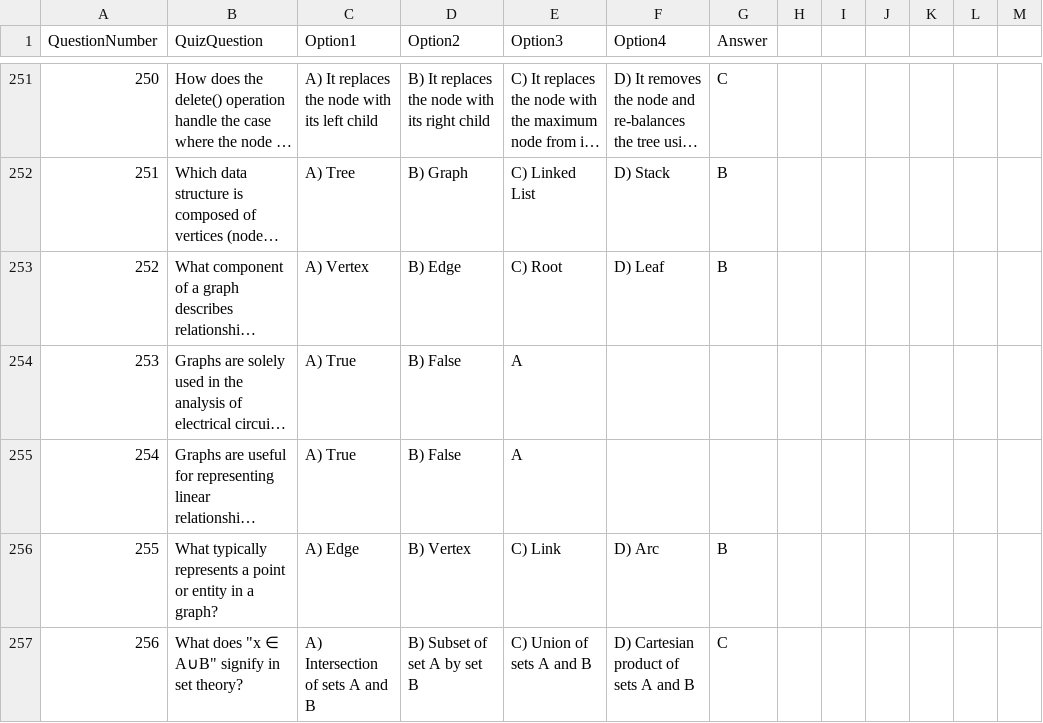
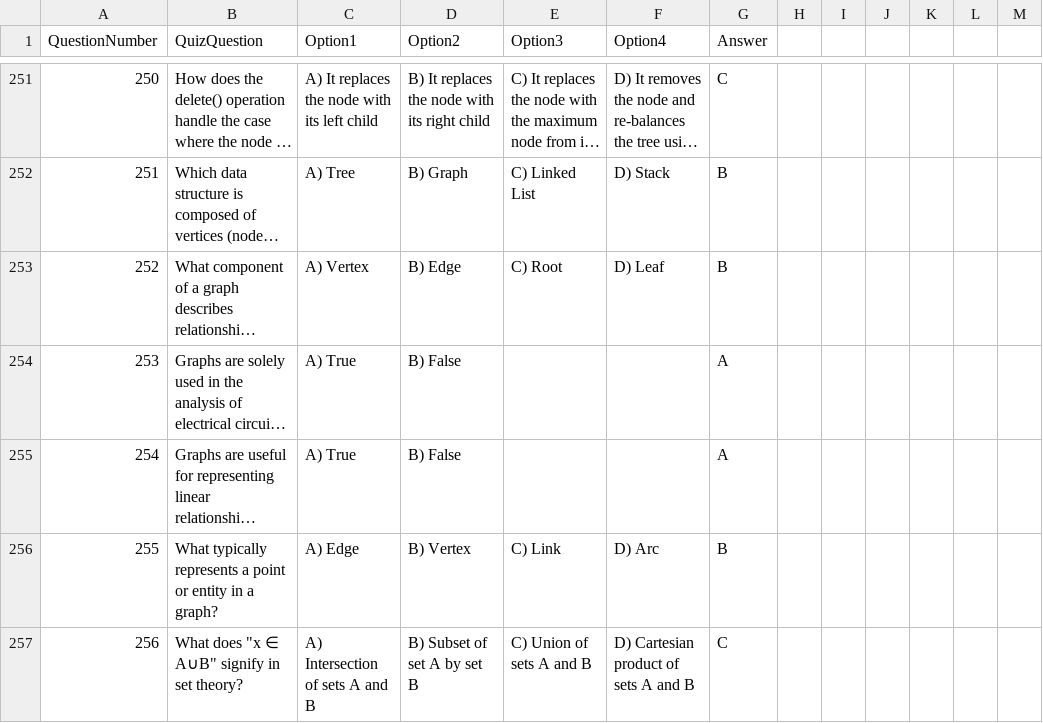
Before and after one commit to Goh0809/PURSUIT-CARD-GAME-, a CSV file: G36_TP068202_TP070822_TP070823_quiz_question.csv, drawn as a sheet; only a part is shown, gaps mark what is left out; long unchanged cells end in …; the diff names each change by its address in the sheet, - before the commit and + after, or states it on an @@ line.

Commit message:
question updated

```diff
--- a/G36_TP068202_TP070822_TP070823_quiz_question.csv
+++ b/G36_TP068202_TP070822_TP070823_quiz_question.csv
-E254:E255 (Option3): A
+E254:E255 (Option3): (empty)
-G254:G255 (Answer): (empty)
+G254:G255 (Answer): A
```
